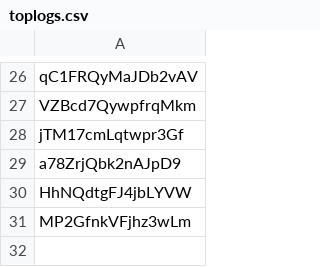
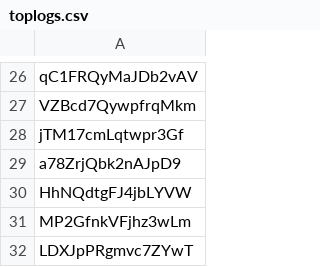
Before and after one commit to JeromeTT/fflogs-data, a CSV file: toplogs.csv, drawn as a sheet; only a part is shown, gaps mark what is left out.

```diff
--- a/toplogs.csv
+++ b/toplogs.csv
@@ -31 +31,2 @@ HhNQdtgFJ4jbLYVW
 MP2GfnkVFjhz3wLm
+LDXJpPRgmvc7ZYwT
```
Also changed, not shown: output.csv, topPersonalBest.csv.
